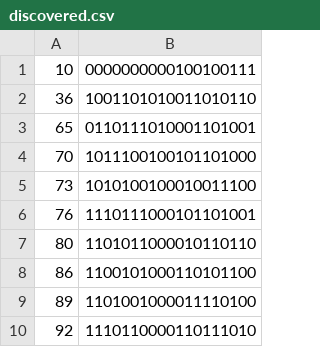
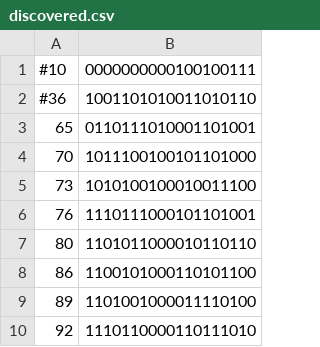
Before and after one commit to georgev93/Decoding_IR-blinky, a CSV file: discovered.csv, drawn as a sheet.

```diff
--- a/discovered.csv
+++ b/discovered.csv
@@ -1,3 +1,3 @@
-10, 0000000000100100111
-36, 1001101010011010110
+#10, 0000000000100100111
+#36, 1001101010011010110
 65, 0110111010001101001
```
Also changed, not shown: 1 other file.
